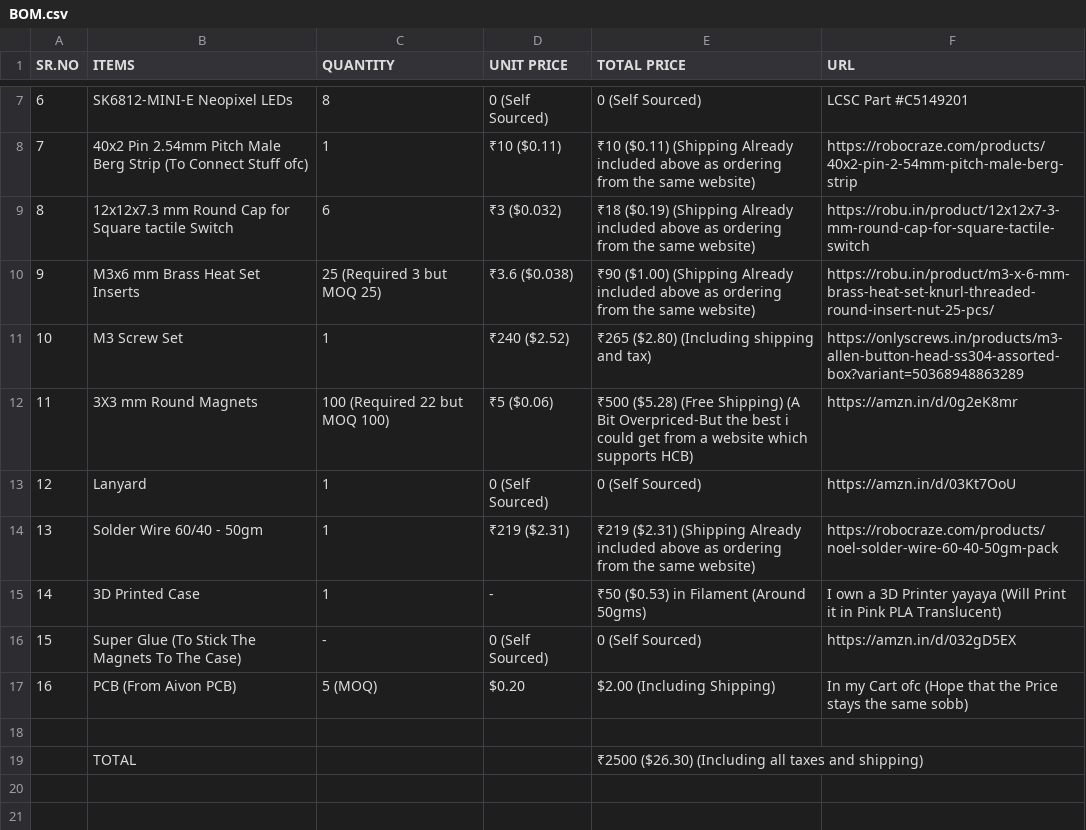
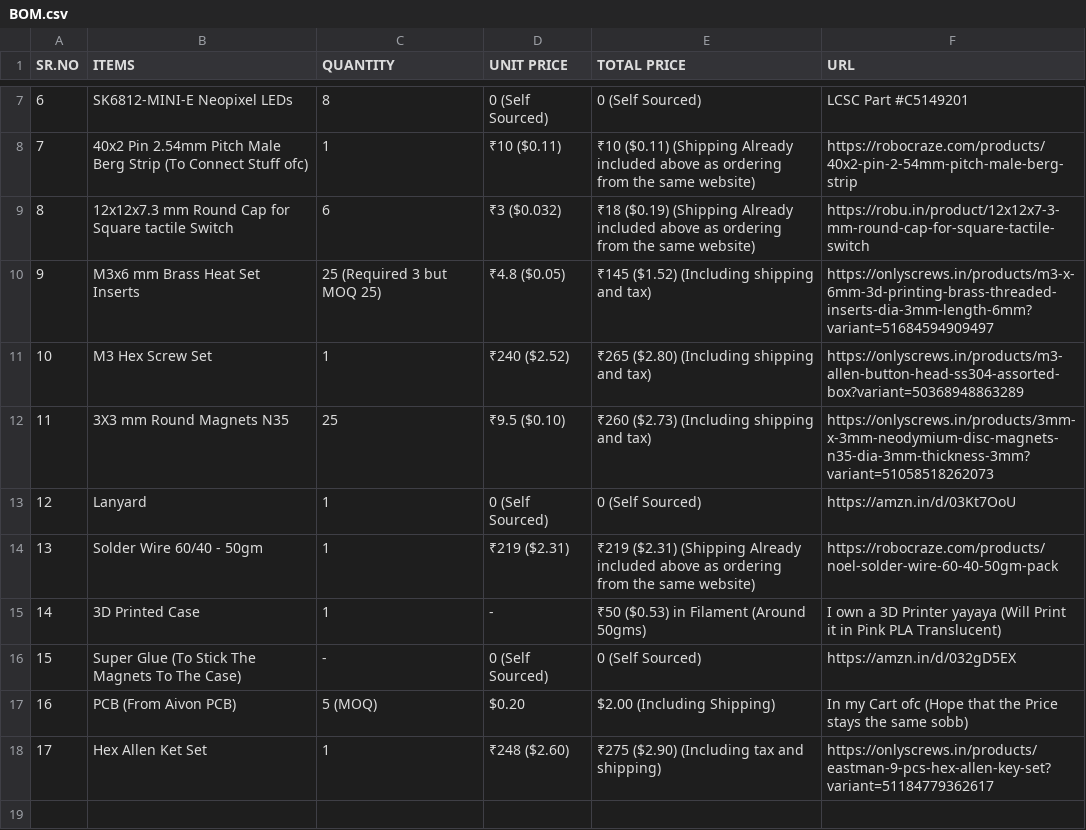
Before and after one commit to Tirthak-bot/Tamagotchi, a CSV file: BOM.csv, drawn as a sheet; only a part is shown, gaps mark what is left out; the shorter side is filled out with more unchanged rows.

Commit message:
Update BOM.csv

```diff
--- a/BOM.csv
+++ b/BOM.csv
@@ -9,5 +9,5 @@ SR.NO,ITEMS,QUANTITY,UNIT PRICE,TOTAL PRICE,URL
 8,12x12x7.3 mm Round Cap for Square tactile Switch,6,₹3 ($0.032),₹18 ($0.19) (Shipping Already included above as ordering from the same website),https://robu.in/product/12x12x7-3-mm-round-cap-for-square-tactile-switch
-9,M3x6 mm Brass Heat Set Inserts,25 (Required 3 but MOQ 25),₹3.6 ($0.038), ₹90 ($1.00) (Shipping Already included above as ordering from the same website),https://robu.in/product/m3-x-6-mm-brass-heat-set-knurl-threaded-round-insert-nut-25-pcs/
-10,M3 Screw Set,1,₹240 ($2.52),₹265 ($2.80) (Including shipping and tax),https://onlyscrews.in/products/m3-allen-button-head-ss304-assorted-box?variant=50368948863289
-11,3X3 mm Round Magnets,100 (Required 22 but MOQ 100),₹5 ($0.06),₹500 ($5.28) (Free Shipping) (A Bit Overpriced-But the best i could get from a website which supports HCB),https://amzn.in/d/0g2eK8mr
+9,M3x6 mm Brass Heat Set Inserts,25 (Required 3 but MOQ 25),₹4.8 ($0.05), ₹145 ($1.52) (Including shipping and tax),https://onlyscrews.in/products/m3-x-6mm-3d-printing-brass-threaded-inserts-dia-3mm-length-6mm?variant=51684594909497
+10,M3 Hex Screw Set,1,₹240 ($2.52),₹265 ($2.80) (Including shipping and tax),https://onlyscrews.in/products/m3-allen-button-head-ss304-assorted-box?variant=50368948863289
+11,3X3 mm Round Magnets N35,25,₹9.5 ($0.10),₹260 ($2.73) (Including shipping and tax),https://onlyscrews.in/products/3mm-x-3mm-neodymium-disc-magnets-n35-dia-3mm-thickness-3mm?variant=51058518262073
 12,Lanyard,1,0 (Self Sourced), 0 (Self Sourced),https://amzn.in/d/03Kt7OoU
@@ -17,2 +17,3 @@ SR.NO,ITEMS,QUANTITY,UNIT PRICE,TOTAL PRICE,URL
 16,PCB (From Aivon PCB),5 (MOQ),$0.20, $2.00 (Including Shipping) ,In my Cart ofc (Hope that the Price stays the same sobb)
+17,Hex Allen Ket Set,1,₹248 ($2.60),₹275 ($2.90) (Including tax and shipping),https://onlyscrews.in/products/eastman-9-pcs-hex-allen-key-set?variant=51184779362617
 ,,,,,
```
